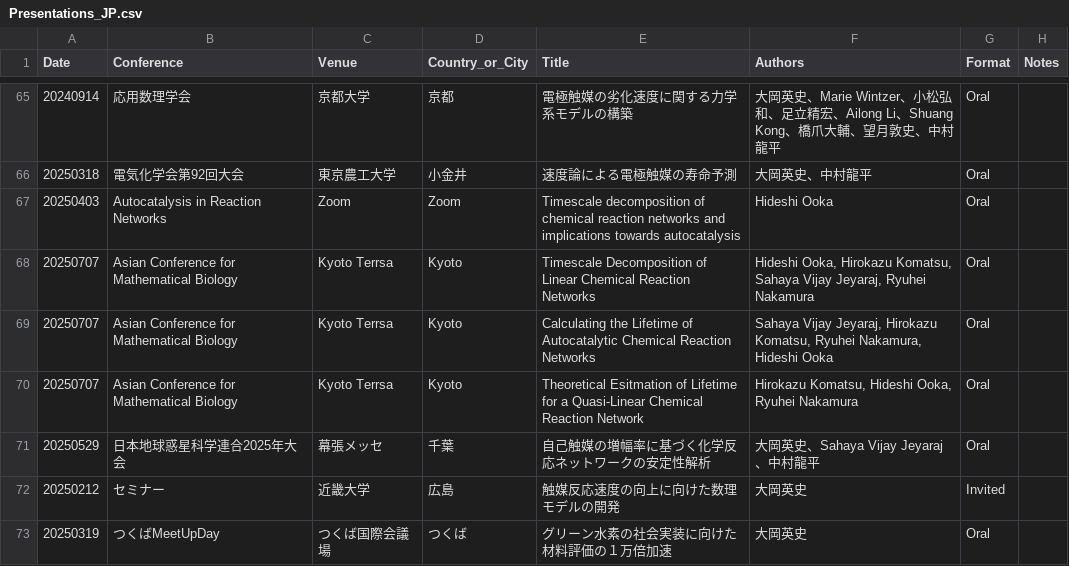
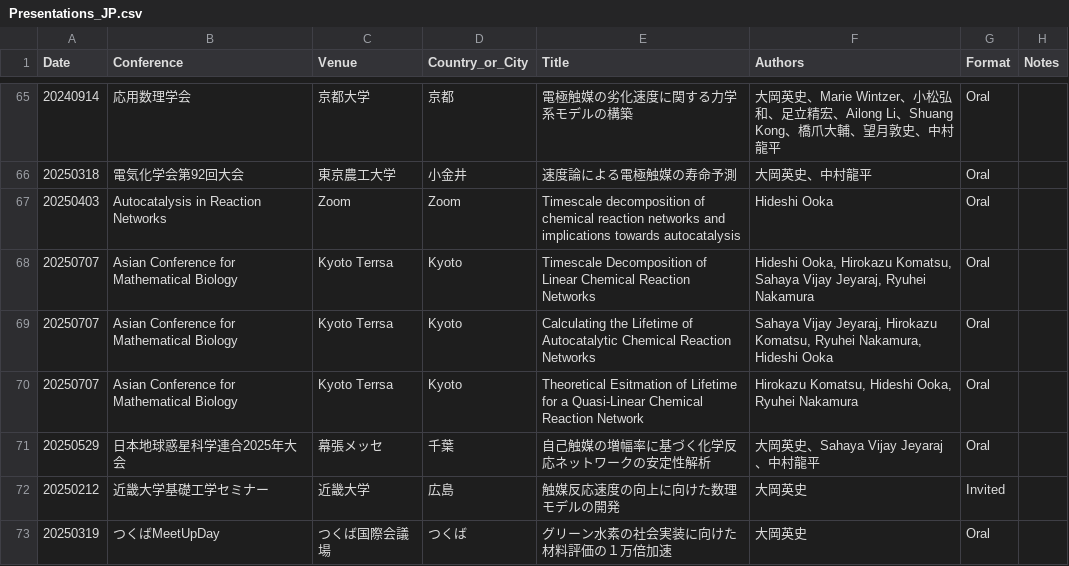
Before and after one commit to HideshiOoka/Homepage, a CSV file: achievements/Presentations_JP.csv, drawn as a sheet; only a part is shown, gaps mark what is left out.

```diff
--- a/achievements/Presentations_JP.csv
+++ b/achievements/Presentations_JP.csv
@@ -71,3 +71,3 @@
 20250529,日本地球惑星科学連合2025年大会,幕張メッセ,千葉,自己触媒の増幅率に基づく化学反応ネットワークの安定性解析,大岡英史、Sahaya Vijay Jeyaraj、中村龍平,Oral,
-20250212,セミナー,近畿大学,広島,触媒反応速度の向上に向けた数理モデルの開発,大岡英史,Invited,
+20250212,近畿大学基礎工学セミナー,近畿大学,広島,触媒反応速度の向上に向けた数理モデルの開発,大岡英史,Invited,
 20250319,つくばMeetUpDay,つくば国際会議場,つくば,グリーン水素の社会実装に向けた材料評価の１万倍加速,大岡英史,Oral,
```
Also changed, not shown: achievements/Presentations.csv, 10 other files.
